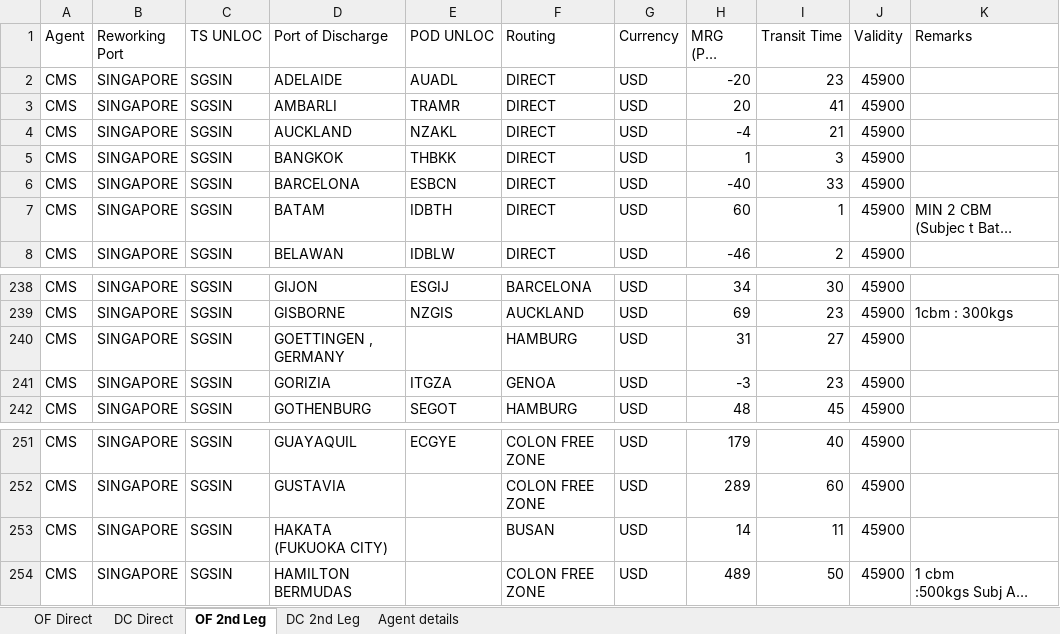
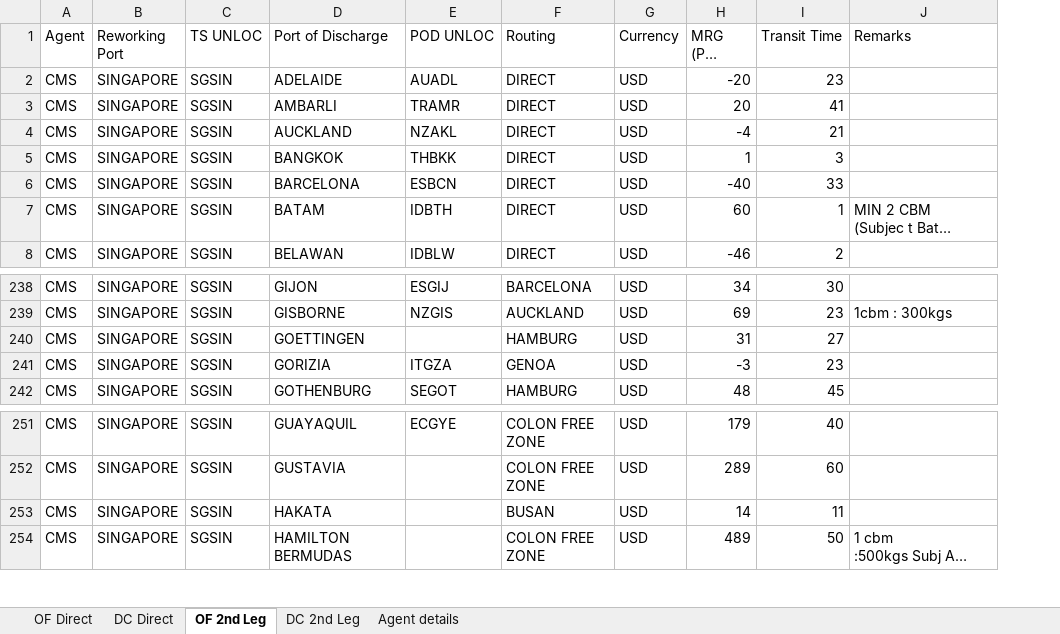
Before and after one commit to Ayyanagouda006/LCL-Rate-Finder, an Excel workbook: Data/LCL Pricing Navexel2 2.xlsx, sheet OF 2nd Leg, drawn as a sheet; only a part is shown, gaps mark what is left out; long unchanged cells end in …; values as stored, in another font and other column widths than the file's, no borders; table styles not drawn; the diff names each change by its address in the sheet, - before the commit and + after, or states it on an @@ line.

```diff
--- a/Data/LCL Pricing Navexel2 2.xlsx (sheet OF 2nd Leg)
+++ b/Data/LCL Pricing Navexel2 2.xlsx (sheet OF 2nd Leg)
-column J (Validity), rows 2-8: all 45900; rows 238-242: all 45900; rows 251-254: all 45900
-D240 (Port of Discharge): GOETTINGEN , GERMANY
+D240 (Port of Discharge): GOETTINGEN
-D253 (Port of Discharge): HAKATA (FUKUOKA CITY)
+D253 (Port of Discharge): HAKATA
```
Also changed, not shown: sheet DC 2nd Leg, sheet OF Direct, sheet DC Direct, sheet Agent details.
